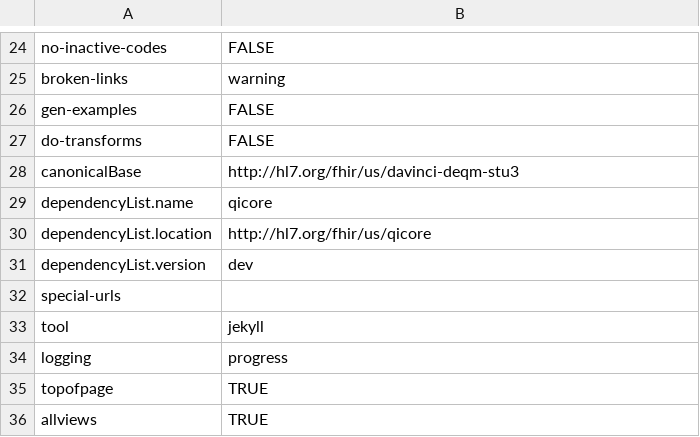
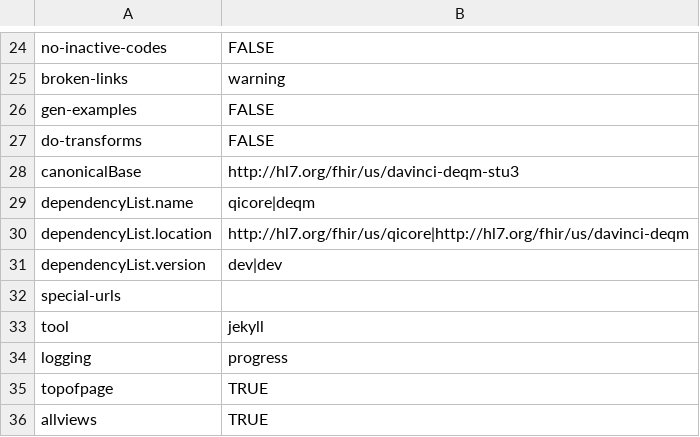
Before and after one commit to HL7/davinci-deqm, a CSV file: definitions.csv, drawn as a sheet; only a part is shown, gaps mark what is left out.

```diff
--- a/definitions.csv
+++ b/definitions.csv
@@ -28,5 +28,5 @@ do-transforms,FALSE
 canonicalBase,http://hl7.org/fhir/us/davinci-deqm-stu3
-dependencyList.name,qicore
-dependencyList.location,http://hl7.org/fhir/us/qicore
-dependencyList.version,dev
+dependencyList.name,qicore|deqm
+dependencyList.location,http://hl7.org/fhir/us/qicore|http://hl7.org/fhir/us/davinci-deqm
+dependencyList.version,dev|dev
 special-urls,
```
Also changed, not shown: 6 other files.
